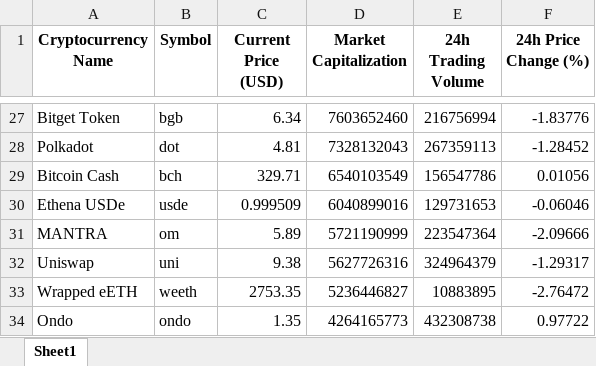
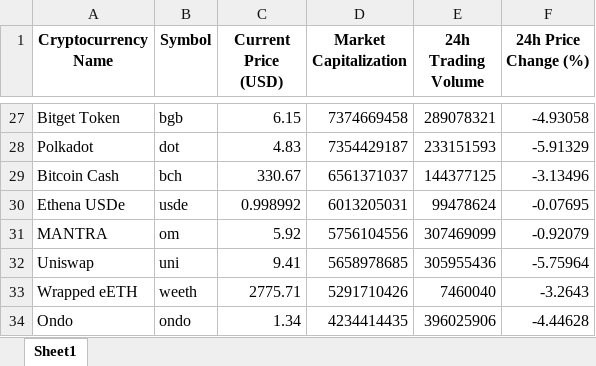
Before and after one commit to Aamir-Lone/crypto-analysis, an Excel workbook: data/live_crypto_data.xlsx, sheet Sheet1, drawn as a sheet; only a part is shown, gaps mark what is left out; values as stored, in another font and other column widths than the file's, no borders; the diff covers the shown part only; the diff names each change by its address in the sheet, - before the commit and + after, or states it on an @@ line.

```diff
--- a/data/live_crypto_data.xlsx (sheet Sheet1)
+++ b/data/live_crypto_data.xlsx (sheet Sheet1)
-C27 (Current Price (USD)): 6.34
+C27 (Current Price (USD)): 6.15
-D27 (Market Capitalization): 7603652460
+D27 (Market Capitalization): 7374669458
-E27 (24h Trading Volume): 216756994
+E27 (24h Trading Volume): 289078321
-F27 (24h Price Change (%)): -1.83776
+F27 (24h Price Change (%)): -4.93058
-C28 (Current Price (USD)): 4.81
+C28 (Current Price (USD)): 4.83
-D28 (Market Capitalization): 7328132043
+D28 (Market Capitalization): 7354429187
-E28 (24h Trading Volume): 267359113
+E28 (24h Trading Volume): 233151593
-F28 (24h Price Change (%)): -1.28452
+F28 (24h Price Change (%)): -5.91329
-C29 (Current Price (USD)): 329.71
+C29 (Current Price (USD)): 330.67
-D29 (Market Capitalization): 6540103549
+D29 (Market Capitalization): 6561371037
-E29 (24h Trading Volume): 156547786
+E29 (24h Trading Volume): 144377125
-F29 (24h Price Change (%)): 0.01056
+F29 (24h Price Change (%)): -3.13496
-C30 (Current Price (USD)): 0.999509
+C30 (Current Price (USD)): 0.998992
-D30 (Market Capitalization): 6040899016
+D30 (Market Capitalization): 6013205031
-E30 (24h Trading Volume): 129731653
+E30 (24h Trading Volume): 99478624
-F30 (24h Price Change (%)): -0.06046
+F30 (24h Price Change (%)): -0.07695
-C31 (Current Price (USD)): 5.89
+C31 (Current Price (USD)): 5.92
-D31 (Market Capitalization): 5721190999
+D31 (Market Capitalization): 5756104556
-E31 (24h Trading Volume): 223547364
+E31 (24h Trading Volume): 307469099
-F31 (24h Price Change (%)): -2.09666
+F31 (24h Price Change (%)): -0.92079
-C32 (Current Price (USD)): 9.38
+C32 (Current Price (USD)): 9.41
-D32 (Market Capitalization): 5627726316
+D32 (Market Capitalization): 5658978685
-E32 (24h Trading Volume): 324964379
+E32 (24h Trading Volume): 305955436
-F32 (24h Price Change (%)): -1.29317
+F32 (24h Price Change (%)): -5.75964
-C33 (Current Price (USD)): 2753.35
+C33 (Current Price (USD)): 2775.71
-D33 (Market Capitalization): 5236446827
+D33 (Market Capitalization): 5291710426
-E33 (24h Trading Volume): 10883895
+E33 (24h Trading Volume): 7460040
-F33 (24h Price Change (%)): -2.76472
+F33 (24h Price Change (%)): -3.2643
-C34 (Current Price (USD)): 1.35
+C34 (Current Price (USD)): 1.34
-D34 (Market Capitalization): 4264165773
+D34 (Market Capitalization): 4234414435
-E34 (24h Trading Volume): 432308738
+E34 (24h Trading Volume): 396025906
-F34 (24h Price Change (%)): 0.97722
+F34 (24h Price Change (%)): -4.44628
```
Also changed, not shown: 6 added rows, 6 removed rows and 142 edited cells elsewhere in this sheet, 2 other files.
